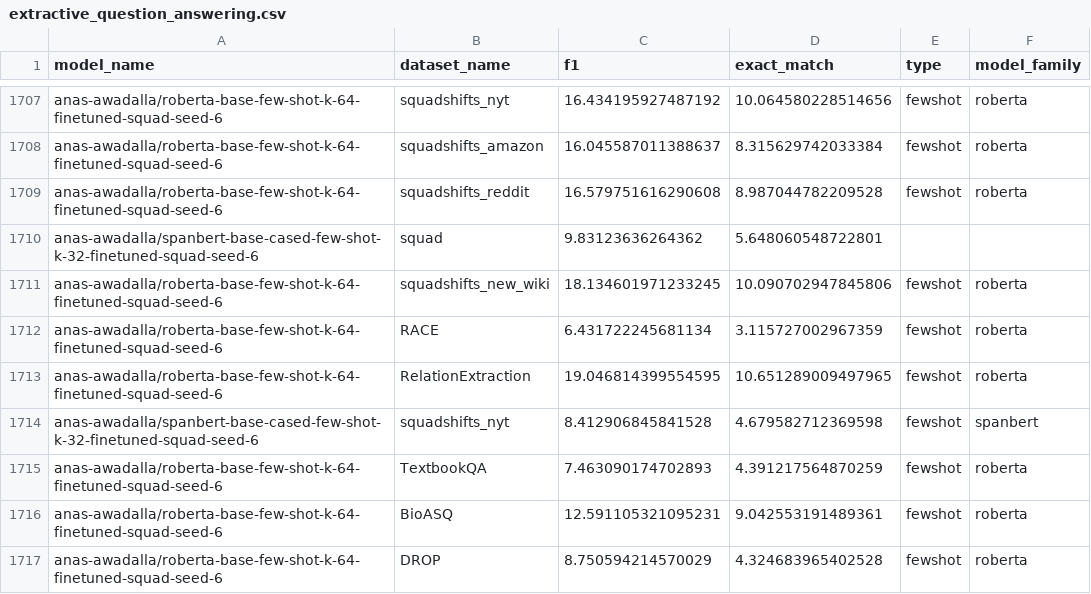
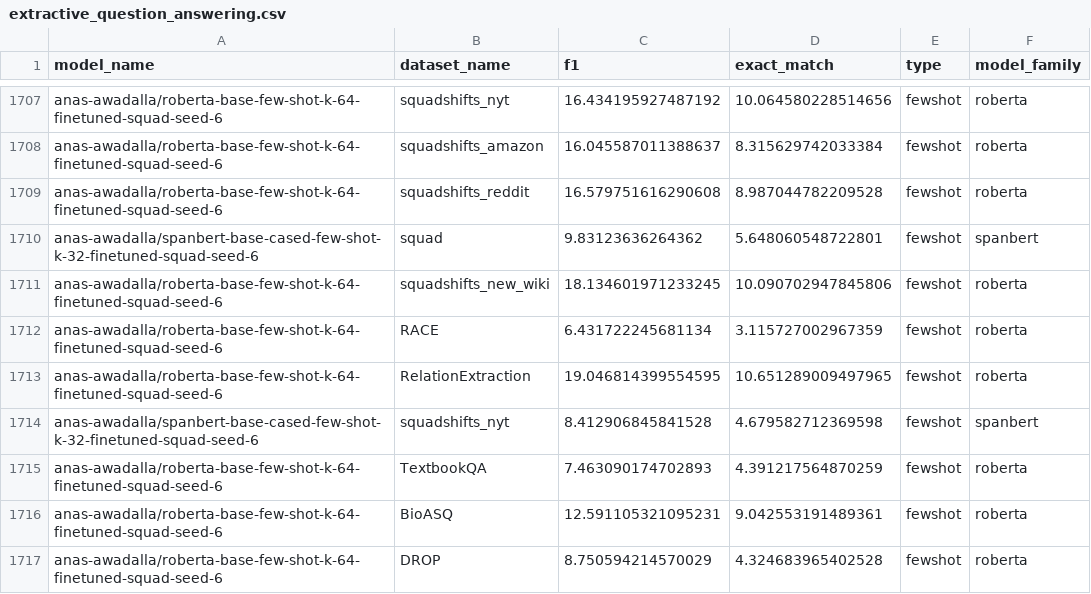
Before and after one commit to anas-awadalla/robustness-in-nlp-streamlit, a CSV file: results/extractive_question_answering.csv, drawn as a sheet; only a part is shown, gaps mark what is left out.

Commit message:
Update extractive_question_answering.csv

```diff
--- a/results/extractive_question_answering.csv
+++ b/results/extractive_question_answering.csv
@@ -1709,3 +1709,3 @@ anas-awadalla/roberta-base-few-shot-k-64-finetuned-squad-seed-6,squadshifts_amaz
 anas-awadalla/roberta-base-few-shot-k-64-finetuned-squad-seed-6,squadshifts_reddit,16.579751616290608,8.987044782209528,fewshot,roberta
-anas-awadalla/spanbert-base-cased-few-shot-k-32-finetuned-squad-seed-6,squad,9.83123636264362,5.648060548722801
+anas-awadalla/spanbert-base-cased-few-shot-k-32-finetuned-squad-seed-6,squad,9.83123636264362,5.648060548722801,fewshot,spanbert
 anas-awadalla/roberta-base-few-shot-k-64-finetuned-squad-seed-6,squadshifts_new_wiki,18.134601971233245,10.090702947845806,fewshot,roberta
```
